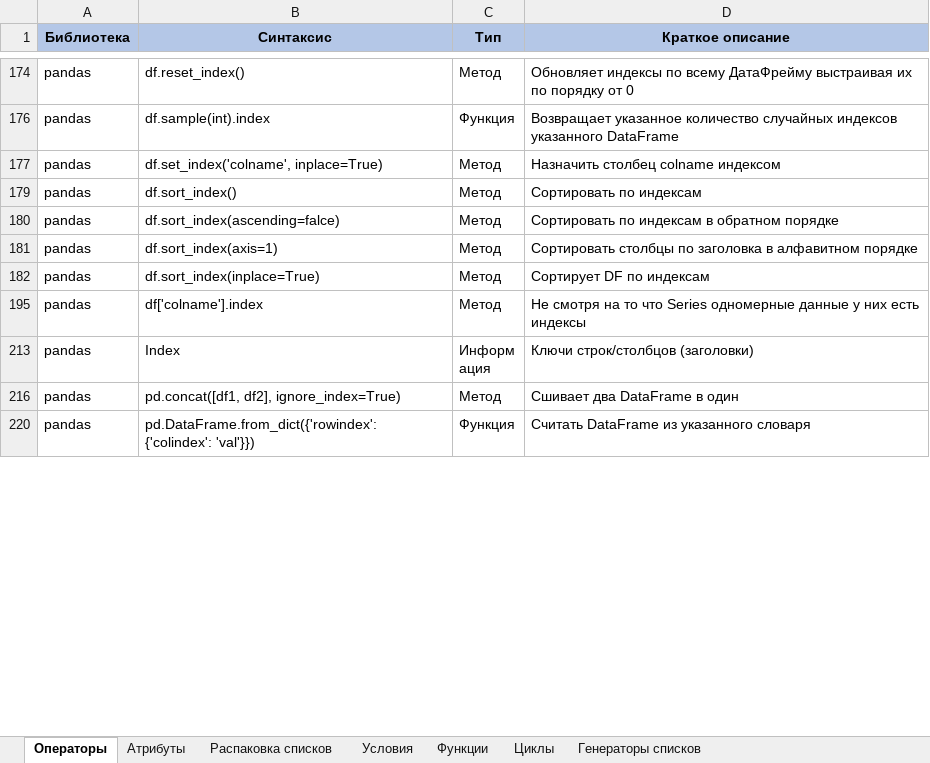
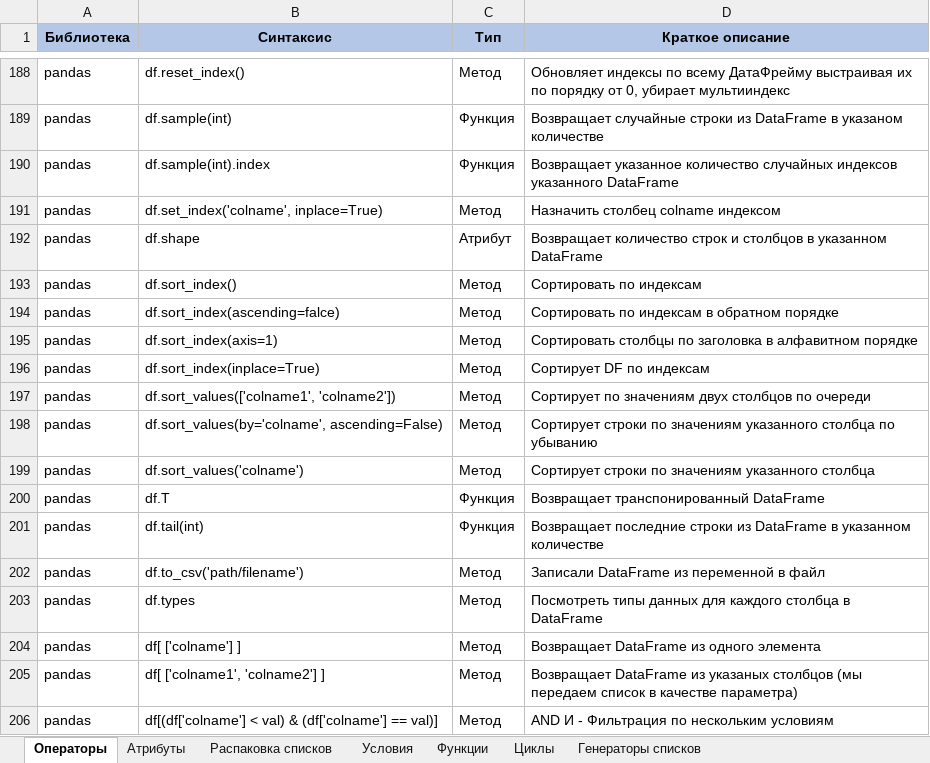
Before and after one commit to mustdayker/my_code, an Excel workbook: Конспект_Python.xlsx, sheet Операторы, drawn as a sheet; only a part is shown, gaps mark what is left out; the shorter side is filled out with more unchanged rows; values as stored, in another font and other column widths than the file's, no borders; addresses are those after the commit; the diff covers the shown part only; the diff names each change by its address in the sheet, - before the commit and + after, or states it on an @@ line.

```diff
--- a/Конспект_Python.xlsx (sheet Операторы)
+++ b/Конспект_Python.xlsx (sheet Операторы)
-D188 (Краткое описание): …порядку от 0
+D188 (Краткое описание): …порядку от 0, убирает мультииндекс
@@ row 189 unhidden: pandas | df.sample(int) | Функция | Возвращает случайные строки из DataFrame в указаном количестве @@
@@ row 192 unhidden: pandas | df.shape | Атрибут | Возвращает количество строк и столбцов в указанном DataFrame @@
@@ row 197 unhidden: pandas | df.sort_values(['colname1', 'colname2']) | Метод | Сортирует по значениям двух столбцов по очереди @@
@@ row 198 unhidden: pandas | df.sort_values(by='colname', ascending=False) | Метод | Сортирует строки по значениям указанного столбца по убыванию @@
@@ row 199 unhidden: pandas | df.sort_values('colname') | Метод | Сортирует строки по значениям указанного столбца @@
@@ row 200 unhidden: pandas | df.T | Функция | Возвращает транспонированный DataFrame @@
@@ row 201 unhidden: pandas | df.tail(int) | Функция | Возвращает последние строки из DataFrame в указанном количестве @@
@@ row 202 unhidden: pandas | df.to_csv('path/filename') | Метод | Записали DataFrame из переменной в файл @@
@@ row 203 unhidden: pandas | df.types | Метод | Посмотреть типы данных для каждого столбца в DataFrame @@
@@ row 204 unhidden: pandas | df[ ['colname'] ] | Метод | Возвращает DataFrame из одного элемента @@
@@ row 205 unhidden: pandas | df[ ['colname1', 'colname2'] ] | Метод | Возвращает DataFrame из указаных столбцов (мы передаем список в качестве параметра) @@
@@ row 206 unhidden: pandas | df[(df['colname'] < val) & (df['colname'] == val)] | Метод | AND И - Фильтрация по нескольким условиям @@
```
Also changed, not shown: 5 added rows, 1 moved row and 351 hidden or unhidden rows elsewhere in this sheet, hidden cells, 2 other files.
